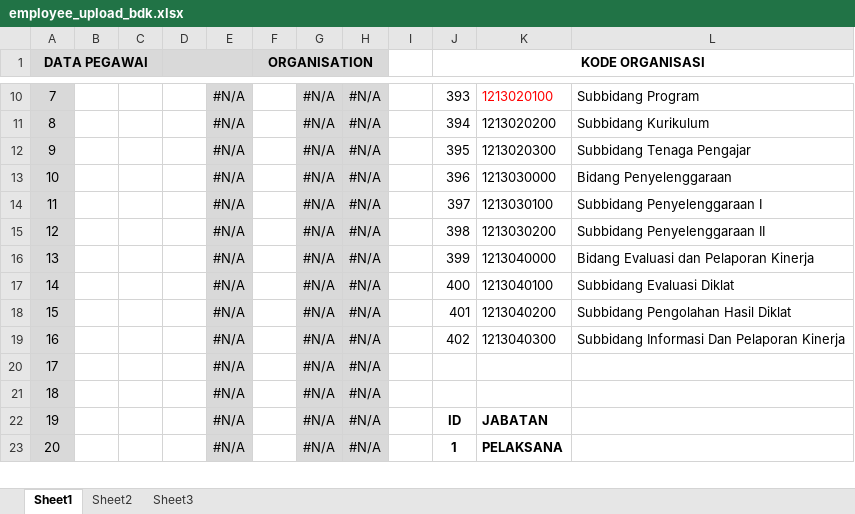
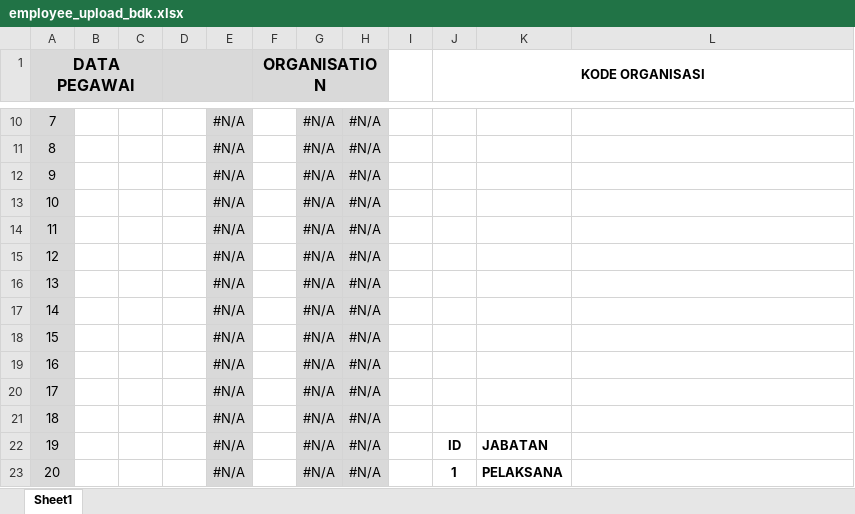
Before and after one commit to hscstudio/osyawwal2, an Excel workbook: file/template/pusdiklat/general/employee_upload_bdk.xlsx, sheet Sheet1, drawn as a sheet; only a part is shown, gaps mark what is left out; values as stored, in another font and other column widths than the file's, no borders; the diff covers the shown part only; the diff names each change by its address in the sheet, - before the commit and + after, or states it on an @@ line.

```diff
--- a/file/template/pusdiklat/general/employee_upload_bdk.xlsx (sheet Sheet1)
+++ b/file/template/pusdiklat/general/employee_upload_bdk.xlsx (sheet Sheet1)
-sheet tab: Sheet2
-sheet tab: Sheet3
@@ A1 text size: larger @@
@@ F1 text size: larger @@
-J10 (KODE ORGANISASI): 393
+J10 (KODE ORGANISASI): (empty)
-K10: 1213020100
+K10: (empty)
-L10: Subbidang Program
+L10: (empty)
-J11 (KODE ORGANISASI): 394
+J11 (KODE ORGANISASI): (empty)
-K11: 1213020200
+K11: (empty)
-L11: Subbidang Kurikulum
+L11: (empty)
-J12 (KODE ORGANISASI): 395
+J12 (KODE ORGANISASI): (empty)
-K12: 1213020300
+K12: (empty)
-L12: Subbidang Tenaga Pengajar
+L12: (empty)
-J13 (KODE ORGANISASI): 396
+J13 (KODE ORGANISASI): (empty)
-K13: 1213030000
+K13: (empty)
-L13: Bidang Penyelenggaraan
+L13: (empty)
-J14 (KODE ORGANISASI): 397
+J14 (KODE ORGANISASI): (empty)
-K14: 1213030100
+K14: (empty)
-L14: Subbidang Penyelenggaraan I
+L14: (empty)
-J15 (KODE ORGANISASI): 398
+J15 (KODE ORGANISASI): (empty)
-K15: 1213030200
+K15: (empty)
-L15: Subbidang Penyelenggaraan II
+L15: (empty)
-J16 (KODE ORGANISASI): 399
+J16 (KODE ORGANISASI): (empty)
-K16: 1213040000
+K16: (empty)
-L16: Bidang Evaluasi dan Pelaporan Kinerja
+L16: (empty)
-J17 (KODE ORGANISASI): 400
+J17 (KODE ORGANISASI): (empty)
-K17: 1213040100
+K17: (empty)
-L17: Subbidang Evaluasi Diklat
+L17: (empty)
-J18 (KODE ORGANISASI): 401
+J18 (KODE ORGANISASI): (empty)
-K18: 1213040200
+K18: (empty)
-L18: Subbidang Pengolahan Hasil Diklat
+L18: (empty)
-J19 (KODE ORGANISASI): 402
+J19 (KODE ORGANISASI): (empty)
-K19: 1213040300
+K19: (empty)
-L19: Subbidang Informasi Dan Pelaporan Kinerja
+L19: (empty)
```
Also changed, not shown: 30 edited cells and cell formats elsewhere in this sheet.
